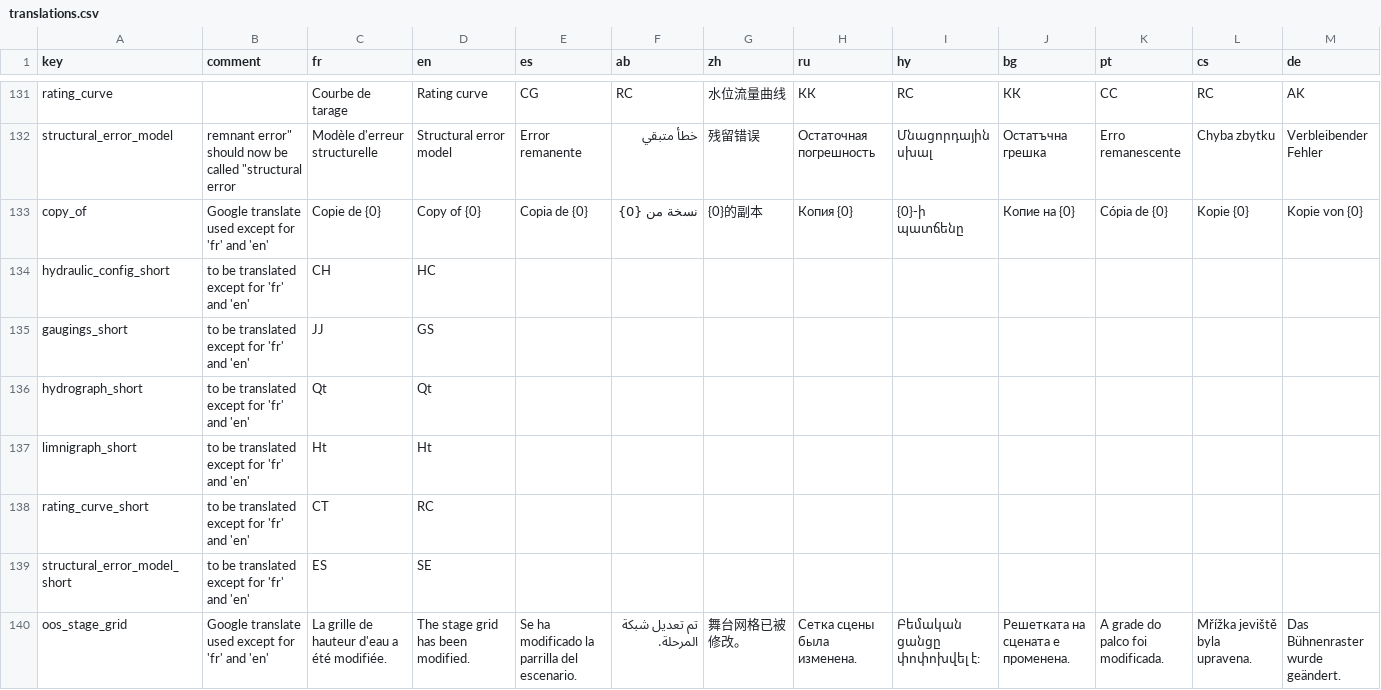
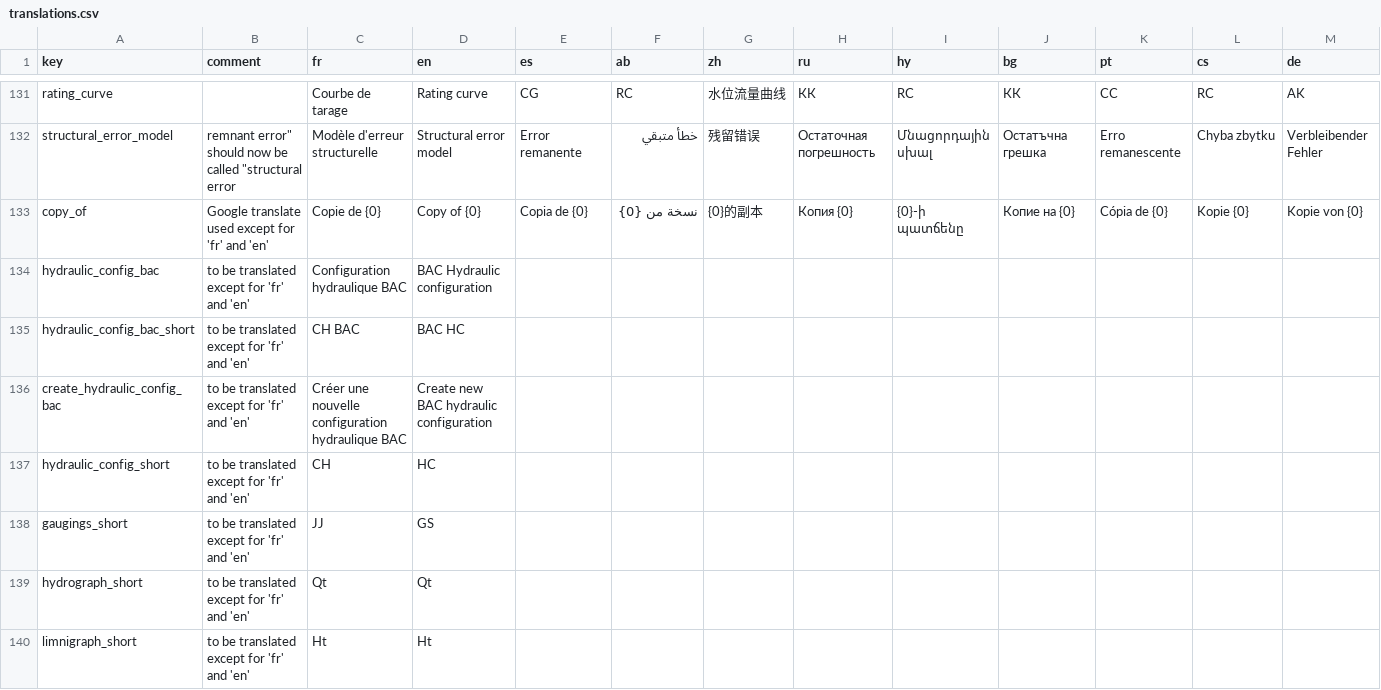
Before and after one commit to BaRatin-tools/BaRatinAGE, a CSV file: resources/i18n/translations.csv, drawn as a sheet; only a part is shown, gaps mark what is left out; the shorter side is filled out with more unchanged rows; rows hold the shown columns only; the diff names each change by its address in the sheet, - before the commit and + after, or states it on an @@ line.

```diff
--- a/resources/i18n/translations.csv
+++ b/resources/i18n/translations.csv
+row 134: hydraulic_config_bac | to be translated except for 'fr' and 'en' | Configuration hydraulique BAC | BAC Hydraulic configuration
+row 135: hydraulic_config_bac_short | to be translated except for 'fr' and 'en' | CH BAC | BAC HC
+row 136: create_hydraulic_config_bac | to be translated except for 'fr' and 'en' | Créer une nouvelle configuration hydraulique BAC | Create new BAC hydraulic configuration
```
Also changed, not shown: 9 other files.
